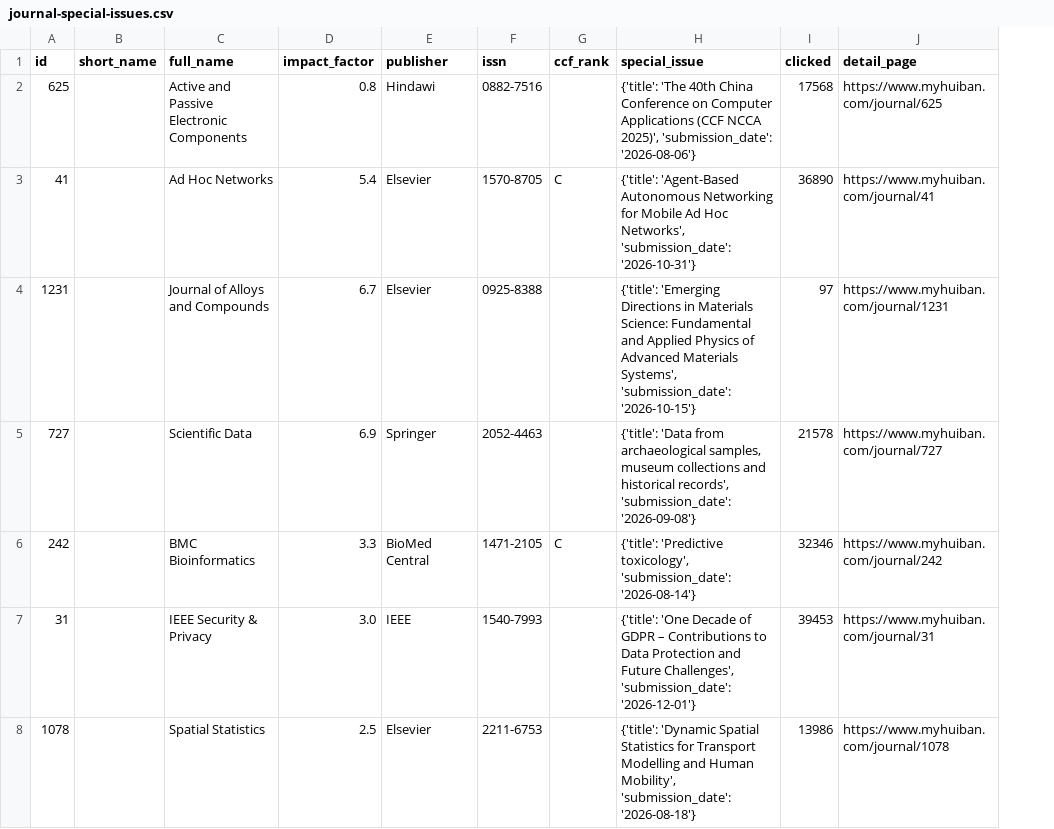
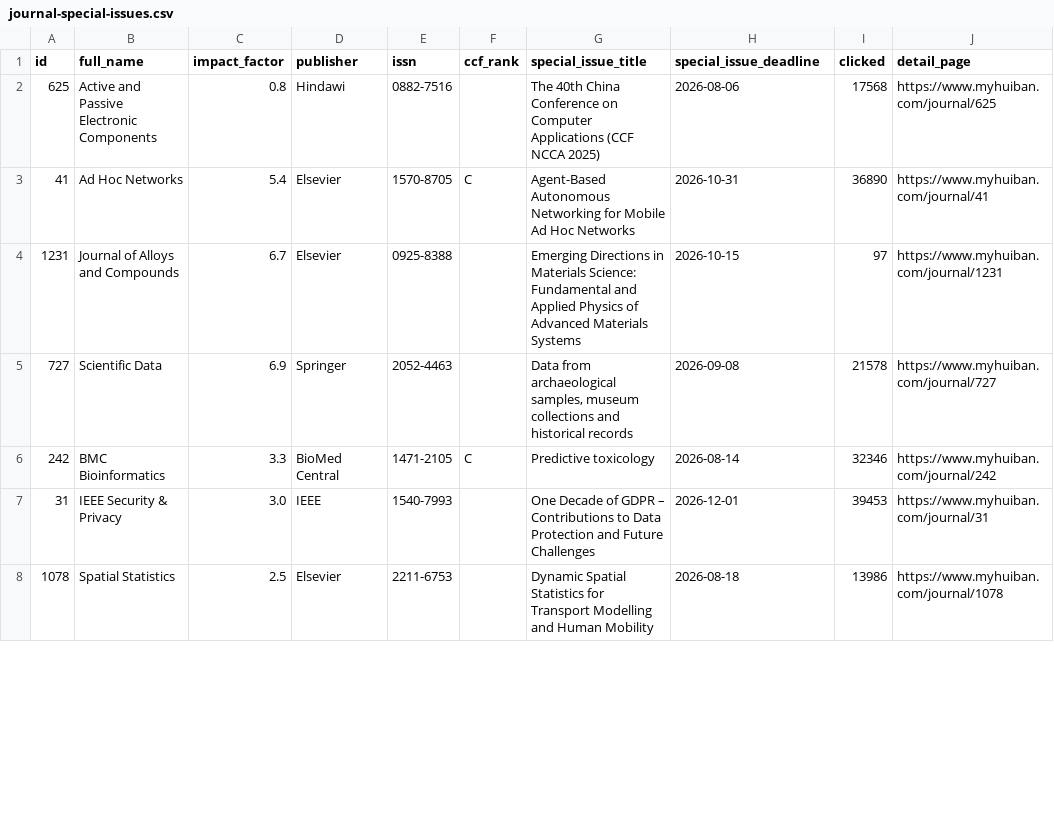
Before and after one commit to sundou82/conference-partner-mcp, a CSV file: data/journal-special-issues.csv, drawn as a sheet; only a part is shown; removed rows and columns are numbered as before the commit, all else as after; the diff covers the shown part only; the diff names each change by its address in the sheet, - before the commit and + after, or states it on an @@ line.

```diff
--- a/data/journal-special-issues.csv
+++ b/data/journal-special-issues.csv
-column B (short_name), empty
+column G (special_issue_title), rows 2-8: The 40th China Conference on Computer Applications (CCF NCCA 2025) | Agent-Based Autonomous Networking for Mobile Ad Hoc Networks | Emerging Directions in Materials Science: Fundamental and Applied Physics of Advanced Materials Systems | Data from archaeological samples, museum collections and historical records | Predictive toxicology | One Decade of GDPR – Contributions to Data Protection and Future Challenges | Dynamic Spatial Statistics for Transport Modelling and Human Mobility
-H1: special_issue
+H1: special_issue_deadline
-H2 (special_issue_deadline): {'title': 'The 40th China Conference on Computer Applications (CCF NCCA 2025)', 'submission_date': '2026-08-06'}
+H2 (special_issue_deadline): 2026-08-06
-H3 (special_issue_deadline): {'title': 'Agent-Based Autonomous Networking for Mobile Ad Hoc Networks', 'submission_date': '2026-10-31'}
+H3 (special_issue_deadline): 2026-10-31
-H4 (special_issue_deadline): {'title': 'Emerging Directions in Materials Science: Fundamental and Applied Physics of Advanced Materials Systems', 'submission_date': '2026-10-15'}
+H4 (special_issue_deadline): 2026-10-15
-H5 (special_issue_deadline): {'title': 'Data from archaeological samples, museum collections and historical records', 'submission_date': '2026-09-08'}
+H5 (special_issue_deadline): 2026-09-08
-H6 (special_issue_deadline): {'title': 'Predictive toxicology', 'submission_date': '2026-08-14'}
+H6 (special_issue_deadline): 2026-08-14
-H7 (special_issue_deadline): {'title': 'One Decade of GDPR – Contributions to Data Protection and Future Challenges', 'submission_date': '2026-12-01'}
+H7 (special_issue_deadline): 2026-12-01
-H8 (special_issue_deadline): {'title': 'Dynamic Spatial Statistics for Transport Modelling and Human Mobility', 'submission_date': '2026-08-18'}
+H8 (special_issue_deadline): 2026-08-18
```
Also changed, not shown: 88 edited cells elsewhere in this file, data/open-calls-by-rank.csv, data/top-impact-factor-journals.csv, 8 other files.
